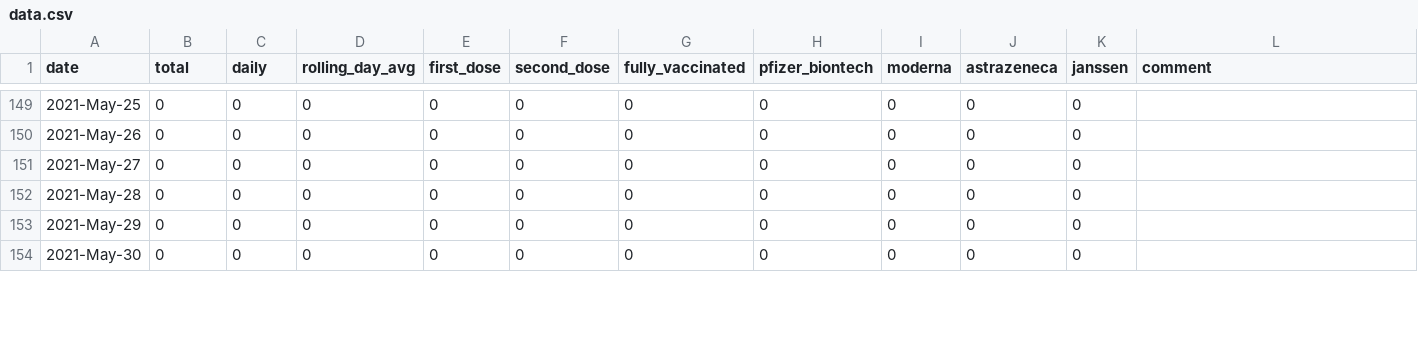
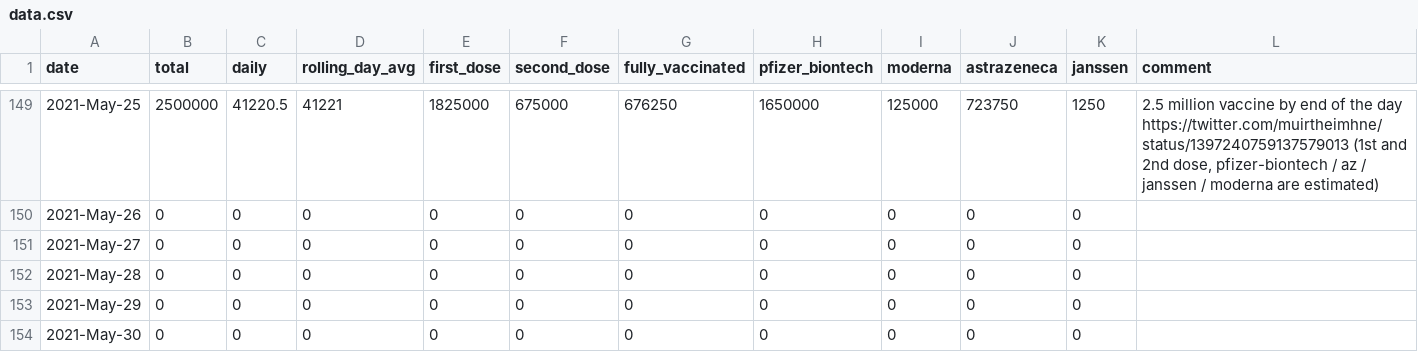
Before and after one commit to plallin/coviz, a CSV file: data.csv, drawn as a sheet; only a part is shown, gaps mark what is left out; the diff covers the shown part only.

```diff
--- a/data.csv
+++ b/data.csv
@@ -149,2 +149,2 @@ date,total,daily,rolling_day_avg,first_dose,second_dose,fully_vaccinated,pfizer_
-2021-May-25,0,0,0,0,0,0,0,0,0,0,
+2021-May-25,2500000,41220.5,41221,1825000,675000,676250,1650000,125000,723750,1250,"2.5 million vaccine by end of the day https://twitter.com/muirtheimhne/status/1397240759137579013 (1st and 2nd dose, pfizer-biontech / az / janssen / moderna are estimated)"
 2021-May-26,0,0,0,0,0,0,0,0,0,0,
```
Also changed, not shown: 143 edited cells elsewhere in this file, 2 other files.
